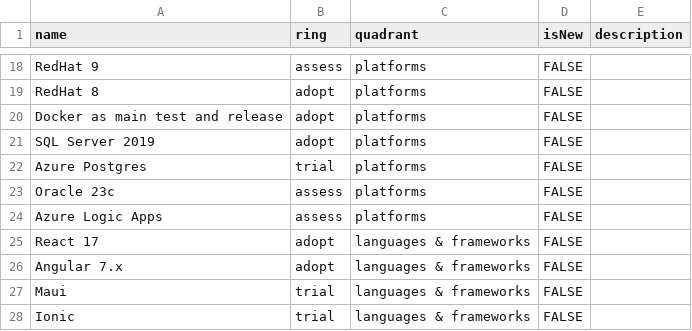
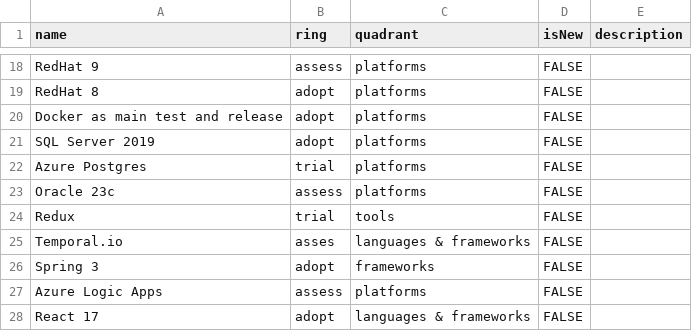
Before and after one commit to 1SpatialGroupLtd/1spatialtechradar, a CSV file: 1spatial_tech_radar.csv, drawn as a sheet; only a part is shown, gaps mark what is left out; the shorter side is filled out with more unchanged rows; the diff names each change by its address in the sheet, - before the commit and + after, or states it on an @@ line.

Commit message:
Update 1spatial_tech_radar.csv

```diff
--- a/1spatial_tech_radar.csv
+++ b/1spatial_tech_radar.csv
+row 24: Redux | trial | tools | FALSE
+row 25: Temporal.io | asses | languages & frameworks | FALSE
+row 26: Spring 3 | adopt | frameworks | FALSE
```
